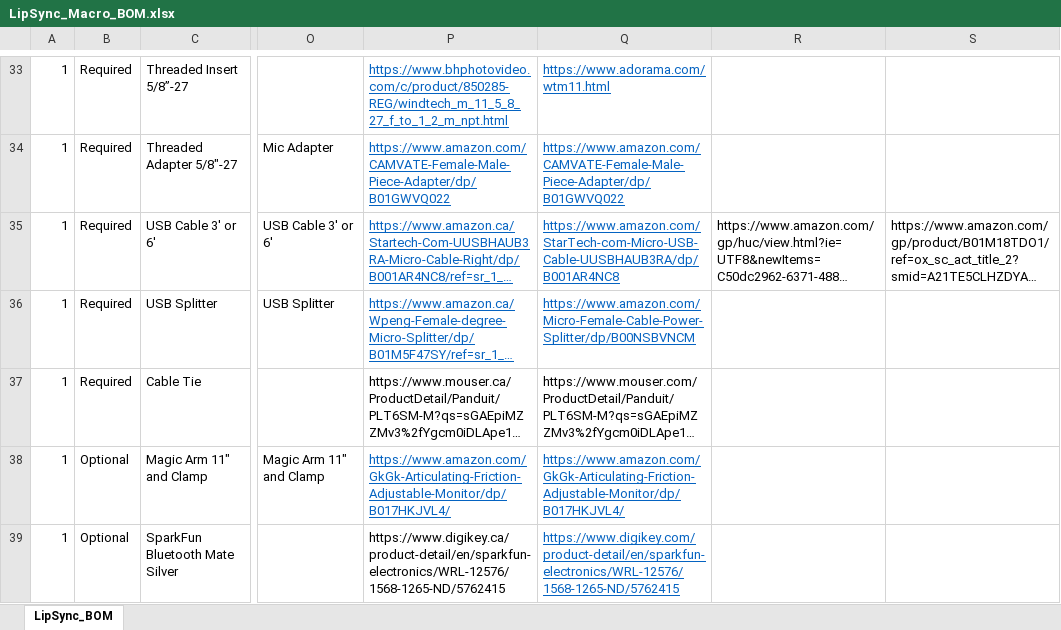
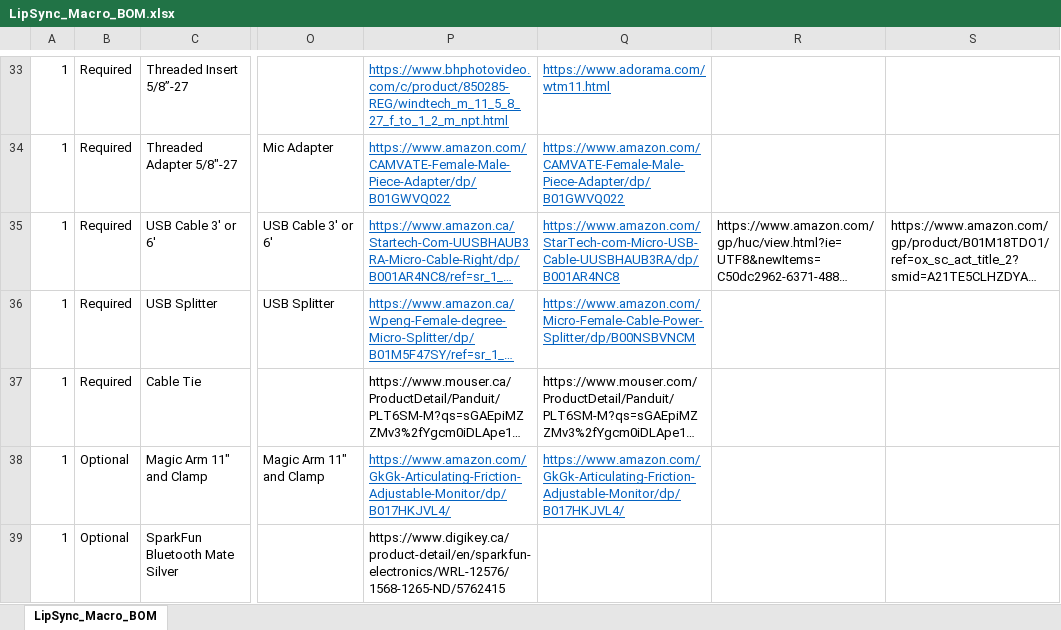
Before and after one commit to makersmakingchange/LipSync-Macro, an Excel workbook: Documentation/LipSync_Macro_BOM.xlsx, sheet LipSync_Macro_BOM, drawn as a sheet; only a part is shown, gaps mark what is left out; long unchanged cells end in …; values as stored, in another font and other column widths than the file's, no borders; the diff covers the shown part only; the diff names each change by its address in the sheet, - before the commit and + after, or states it on an @@ line.

Commit message:
Updated Documents

```diff
--- a/Documentation/LipSync_Macro_BOM.xlsx (sheet LipSync_Macro_BOM)
+++ b/Documentation/LipSync_Macro_BOM.xlsx (sheet LipSync_Macro_BOM)
-sheet tab: LipSync_BOM
+sheet tab: LipSync_Macro_BOM
-Q39: https://www.digikey.com/product-detail/en/sparkfun-electronics/WRL-12576/1568-1265-ND/5762415
+Q39: (empty)
```
Also changed, not shown: 9 edited cells elsewhere in this sheet, 6 other files.
